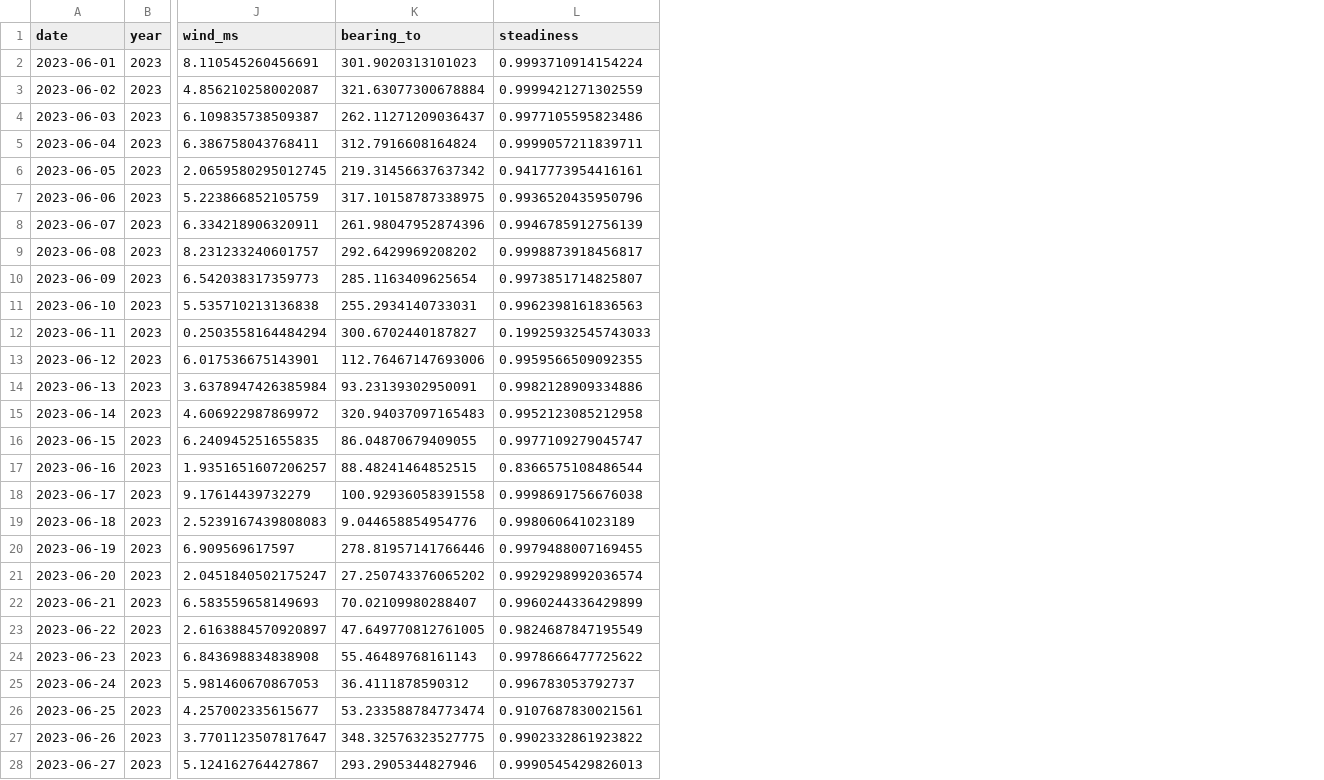
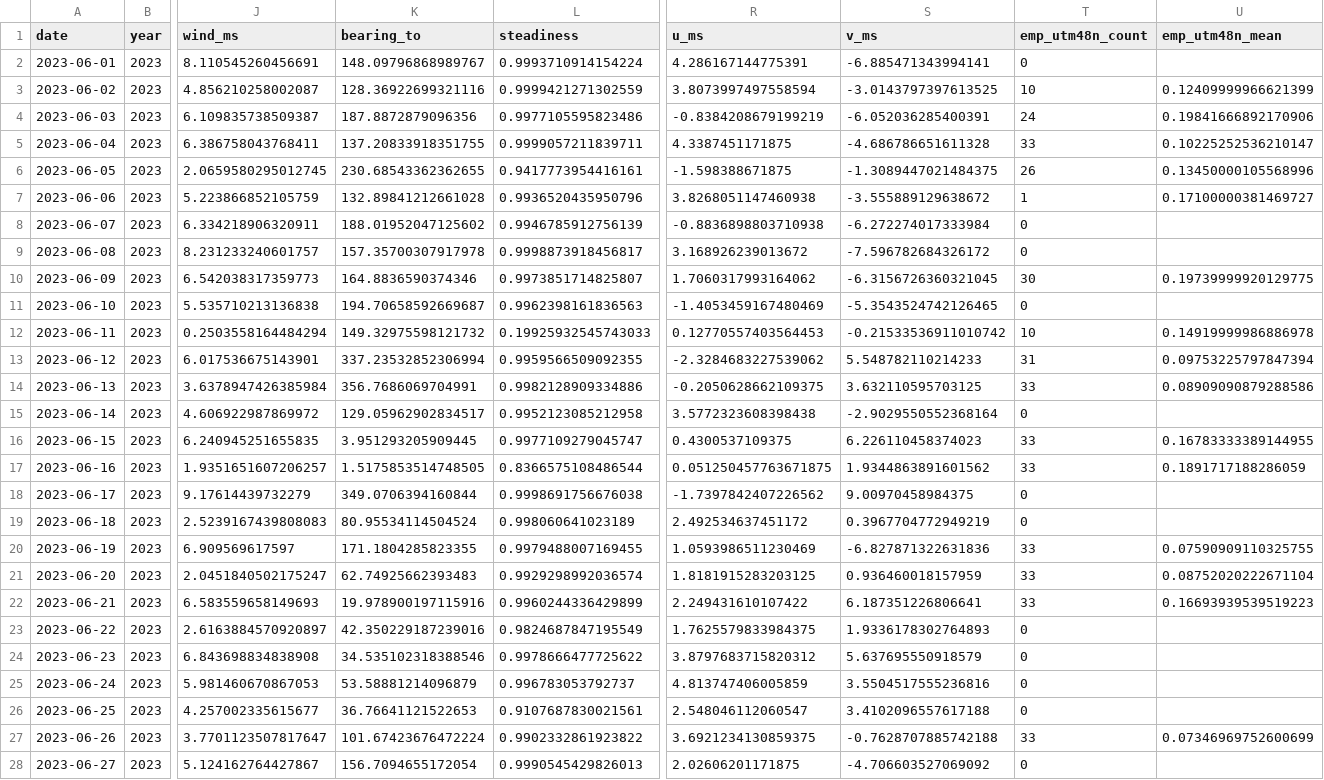
Before and after one commit to Sarul72/hazard, a CSV file: docs/uhg/daily.csv, drawn as a sheet; only a part is shown, gaps mark what is left out; the diff covers the shown part only; the diff names each change by its address in the sheet, - before the commit and + after, or states it on an @@ line.

Commit message:
Verify geographic wind bearings and test the second published boundary

```diff
--- a/docs/uhg/daily.csv
+++ b/docs/uhg/daily.csv
+column R (u_ms), rows 2-28: 4.286167144775391 | 3.8073997497558594 | -0.8384208679199219 | 4.3387451171875 | -1.598388671875 | 3.8268051147460938 | -0.8836898803710938 | 3.168926239013672 | 1.7060317993164062 | -1.4053459167480469 | 0.12770557403564453 | -2.3284683227539062 | -0.2050628662109375 | 3.5772323608398438 | 0.4300537109375 | 0.051250457763671875 | -1.7397842407226562 | 2.492534637451172 | 1.0593986511230469 | 1.8181915283203125 | 2.249431610107422 | 1.7625579833984375 | 3.8797683715820312 | 4.813747406005859 | 2.548046112060547 | 3.6921234130859375 | 2.02606201171875
+column S (v_ms), rows 2-28: -6.885471343994141 | -3.0143797397613525 | -6.052036285400391 | -4.686786651611328 | -1.3089447021484375 | -3.555889129638672 | -6.272274017333984 | -7.596782684326172 | -6.3156726360321045 | -5.3543524742126465 | -0.21533536911010742 | 5.548782110214233 | 3.632110595703125 | -2.9029550552368164 | 6.226110458374023 | 1.9344863891601562 | 9.00970458984375 | 0.3967704772949219 | -6.827871322631836 | 0.936460018157959 | 6.187351226806641 | 1.9336178302764893 | 5.637695550918579 | 3.5504517555236816 | 3.4102096557617188 | -0.7628707885742188 | -4.706603527069092
+column T (emp_utm48n_count), rows 2-28: 0 | 10 | 24 | 33 | 26 | 1 | 0 | 0 | 30 | 0 | 10 | 31 | 33 | 0 | 33 | 33 | 0 | 0 | 33 | 33 | 33 | 0 | 0 | 0 | 0 | 33 | 0
+column U (emp_utm48n_mean), rows 3-27: 0.12409999966621399 | 0.19841666892170906 | 0.10225252536210147 | 0.13450000105568996 | 0.17100000381469727 |  |  | 0.19739999920129775 |  | 0.14919999986886978 | 0.09753225797847394 | 0.08909090879288586 |  | 0.16783333389144955 | 0.1891717188286059 |  |  | 0.07590909110325755 | 0.08752020222671104 | 0.16693939539519223 |  |  |  |  | 0.07346969752600699
-K2 (bearing_to): 301.9020313101023
+K2 (bearing_to): 148.09796868989767
-K3 (bearing_to): 321.63077300678884
+K3 (bearing_to): 128.36922699321116
-K4 (bearing_to): 262.11271209036437
+K4 (bearing_to): 187.8872879096356
-K5 (bearing_to): 312.7916608164824
+K5 (bearing_to): 137.20833918351755
-K6 (bearing_to): 219.31456637637342
+K6 (bearing_to): 230.68543362362655
-K7 (bearing_to): 317.10158787338975
+K7 (bearing_to): 132.89841212661028
-K8 (bearing_to): 261.98047952874396
+K8 (bearing_to): 188.01952047125602
-K9 (bearing_to): 292.6429969208202
+K9 (bearing_to): 157.35700307917978
-K10 (bearing_to): 285.1163409625654
+K10 (bearing_to): 164.8836590374346
-K11 (bearing_to): 255.2934140733031
+K11 (bearing_to): 194.70658592669687
-K12 (bearing_to): 300.6702440187827
+K12 (bearing_to): 149.32975598121732
-K13 (bearing_to): 112.76467147693006
+K13 (bearing_to): 337.23532852306994
-K14 (bearing_to): 93.23139302950091
+K14 (bearing_to): 356.7686069704991
-K15 (bearing_to): 320.94037097165483
+K15 (bearing_to): 129.05962902834517
-K16 (bearing_to): 86.04870679409055
+K16 (bearing_to): 3.951293205909445
-K17 (bearing_to): 88.48241464852515
+K17 (bearing_to): 1.5175853514748505
-K18 (bearing_to): 100.92936058391558
+K18 (bearing_to): 349.0706394160844
-K19 (bearing_to): 9.044658854954776
+K19 (bearing_to): 80.95534114504524
-K20 (bearing_to): 278.81957141766446
+K20 (bearing_to): 171.1804285823355
-K21 (bearing_to): 27.250743376065202
+K21 (bearing_to): 62.74925662393483
-K22 (bearing_to): 70.02109980288407
+K22 (bearing_to): 19.978900197115916
-K23 (bearing_to): 47.649770812761005
+K23 (bearing_to): 42.350229187239016
-K24 (bearing_to): 55.46489768161143
+K24 (bearing_to): 34.535102318388546
-K25 (bearing_to): 36.4111878590312
+K25 (bearing_to): 53.58881214096879
-K26 (bearing_to): 53.233588784773474
+K26 (bearing_to): 36.76641121522653
-K27 (bearing_to): 348.32576323527775
+K27 (bearing_to): 101.67423676472224
-K28 (bearing_to): 293.2905344827946
+K28 (bearing_to): 156.7094655172054
```
Also changed, not shown: 63 edited cells elsewhere in this file.
